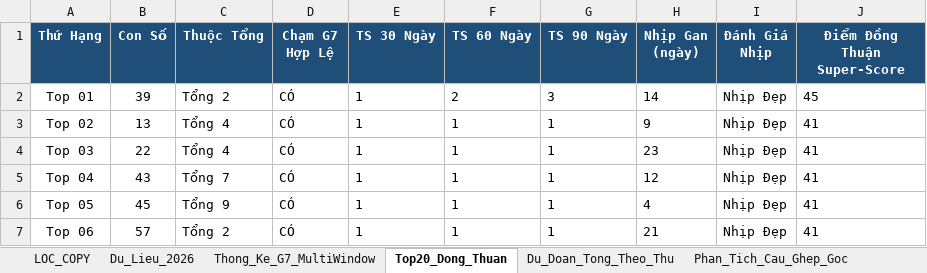
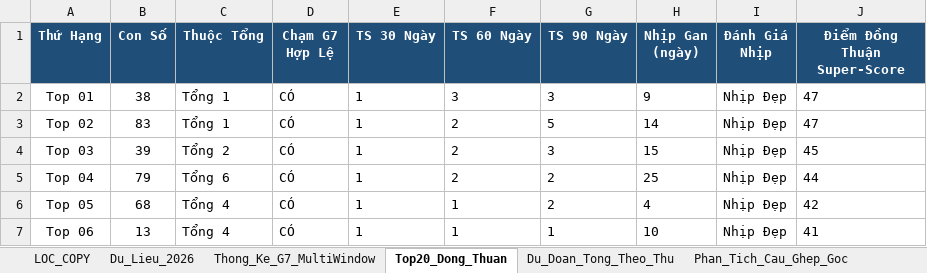
Before and after one commit to happiness2286-dot/67up97, an Excel workbook: Thong_Ke_G7_Va_Top20_XSMB_2026.xlsx, sheet Top20_Dong_Thuan, drawn as a sheet; only a part is shown; values as stored, in another font and other column widths than the file's, no borders; the diff covers the shown part only; the diff names each change by its address in the sheet, - before the commit and + after, or states it on an @@ line.

```diff
--- a/Thong_Ke_G7_Va_Top20_XSMB_2026.xlsx (sheet Top20_Dong_Thuan)
+++ b/Thong_Ke_G7_Va_Top20_XSMB_2026.xlsx (sheet Top20_Dong_Thuan)
-B2 (Con Số): 39
+B2 (Con Số): 38
-C2 (Thuộc Tổng): Tổng 2
+C2 (Thuộc Tổng): Tổng 1
-F2 (TS 60 Ngày): 2
+F2 (TS 60 Ngày): 3
-H2 (Nhịp Gan (ngày)): 14
+H2 (Nhịp Gan (ngày)): 9
-J2 (Điểm Đồng Thuận Super-Score): 45
+J2 (Điểm Đồng Thuận Super-Score): 47
-B3 (Con Số): 13
+B3 (Con Số): 83
-C3 (Thuộc Tổng): Tổng 4
+C3 (Thuộc Tổng): Tổng 1
-F3:F5 (TS 60 Ngày): 1
+F3:F5 (TS 60 Ngày): 2
-G3 (TS 90 Ngày): 1
+G3 (TS 90 Ngày): 5
-H3 (Nhịp Gan (ngày)): 9
+H3 (Nhịp Gan (ngày)): 14
-J3 (Điểm Đồng Thuận Super-Score): 41
+J3 (Điểm Đồng Thuận Super-Score): 47
-B4 (Con Số): 22
+B4 (Con Số): 39
-C4 (Thuộc Tổng): Tổng 4
+C4 (Thuộc Tổng): Tổng 2
-G4 (TS 90 Ngày): 1
+G4 (TS 90 Ngày): 3
-H4 (Nhịp Gan (ngày)): 23
+H4 (Nhịp Gan (ngày)): 15
-J4 (Điểm Đồng Thuận Super-Score): 41
+J4 (Điểm Đồng Thuận Super-Score): 45
-B5 (Con Số): 43
+B5 (Con Số): 79
-C5 (Thuộc Tổng): Tổng 7
+C5 (Thuộc Tổng): Tổng 6
-G5:G6 (TS 90 Ngày): 1
+G5:G6 (TS 90 Ngày): 2
-H5 (Nhịp Gan (ngày)): 12
+H5 (Nhịp Gan (ngày)): 25
-J5 (Điểm Đồng Thuận Super-Score): 41
+J5 (Điểm Đồng Thuận Super-Score): 44
-B6 (Con Số): 45
+B6 (Con Số): 68
-C6 (Thuộc Tổng): Tổng 9
+C6 (Thuộc Tổng): Tổng 4
-J6 (Điểm Đồng Thuận Super-Score): 41
+J6 (Điểm Đồng Thuận Super-Score): 42
-B7 (Con Số): 57
+B7 (Con Số): 13
-C7 (Thuộc Tổng): Tổng 2
+C7 (Thuộc Tổng): Tổng 4
-H7 (Nhịp Gan (ngày)): 21
+H7 (Nhịp Gan (ngày)): 10
```
Also changed, not shown: 80 edited cells elsewhere in this sheet, sheet Lich_Su_Nuoi_Khung_3Ngay, sheet Dan_Ha_So_Nhip_Vang, sheet Thong_Ke_Nang_Cao_G7, sheet Du_Lieu_2026, sheet Thong_Ke_G7_MultiWindow, sheet Du_Doan_Tong_Theo_Thu, 2 more sheets, 2 other files.
